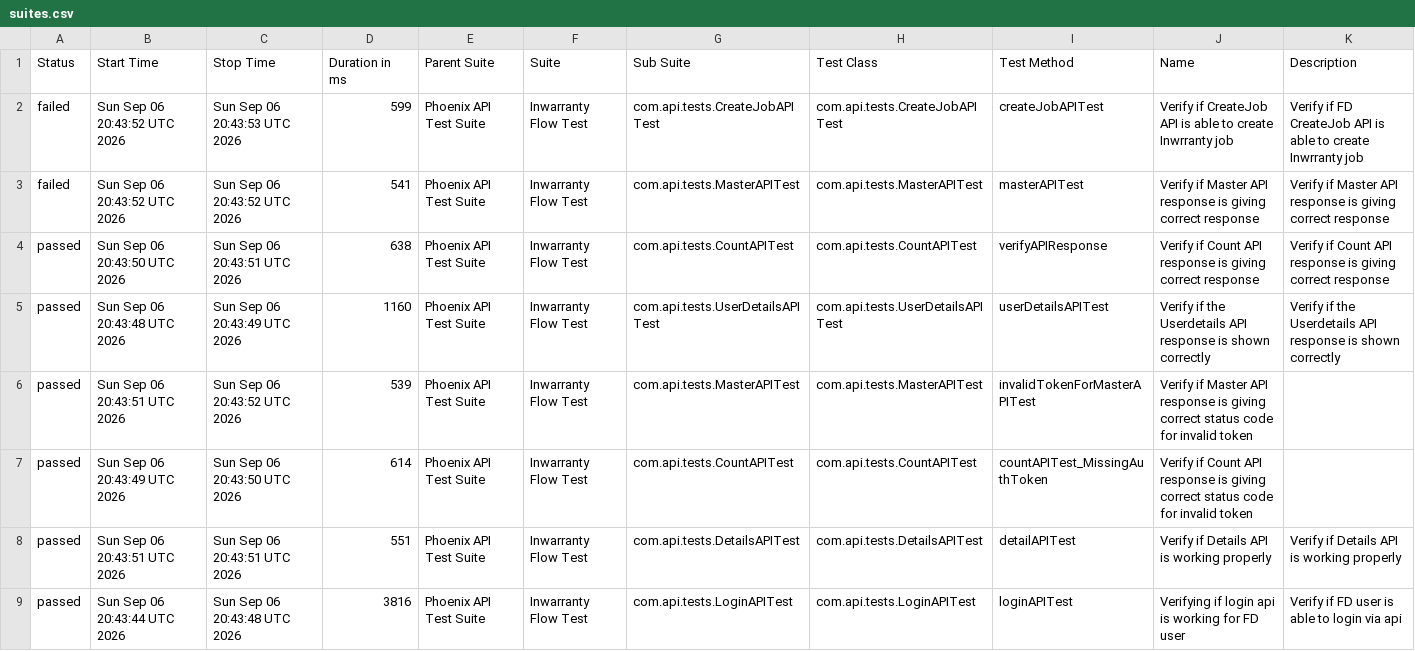
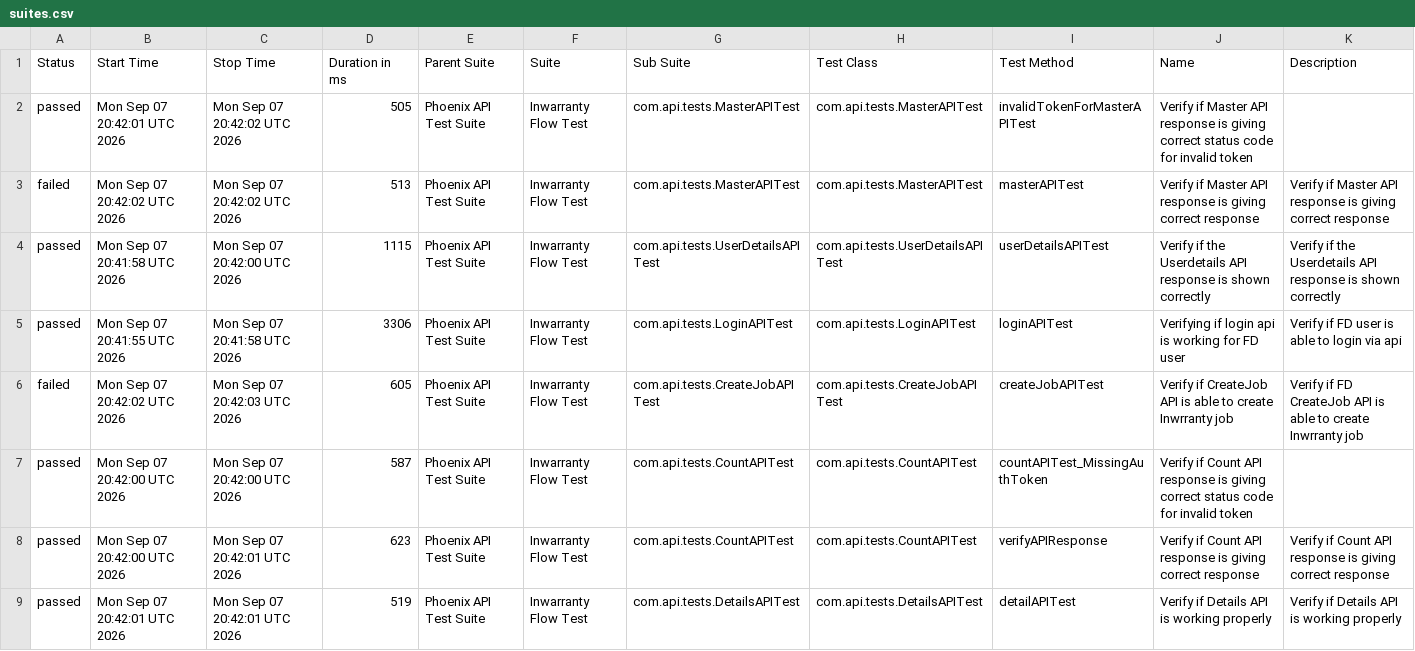
Before and after one commit to rounit/PhoenixTestAutomationFramework, a CSV file: data/suites.csv, drawn as a sheet.

```diff
--- a/data/suites.csv
+++ b/data/suites.csv
@@ -1,9 +1,9 @@
 "Status","Start Time","Stop Time","Duration in ms","Parent Suite","Suite","Sub Suite","Test Class","Test Method","Name","Description"
-"failed","Sun Sep 06 20:43:52 UTC 2026","Sun Sep 06 20:43:53 UTC 2026","599","Phoenix API Test Suite","Inwarranty Flow Test","com.api.tests.CreateJobAPITest","com.api.tests.CreateJobAPITest","createJobAPITest","Verify if CreateJob API is able to create Inwrranty job","Verify if FD CreateJob API is able to create Inwrranty job"
-"failed","Sun Sep 06 20:43:52 UTC 2026","Sun Sep 06 20:43:52 UTC 2026","541","Phoenix API Test Suite","Inwarranty Flow Test","com.api.tests.MasterAPITest","com.api.tests.MasterAPITest","masterAPITest","Verify if Master API response is giving correct response","Verify if Master API response is giving correct response"
-"passed","Sun Sep 06 20:43:50 UTC 2026","Sun Sep 06 20:43:51 UTC 2026","638","Phoenix API Test Suite","Inwarranty Flow Test","com.api.tests.CountAPITest","com.api.tests.CountAPITest","verifyAPIResponse","Verify if Count API response is giving correct response","Verify if Count API response is giving correct response"
-"passed","Sun Sep 06 20:43:48 UTC 2026","Sun Sep 06 20:43:49 UTC 2026","1160","Phoenix API Test Suite","Inwarranty Flow Test","com.api.tests.UserDetailsAPITest","com.api.tests.UserDetailsAPITest","userDetailsAPITest","Verify if the Userdetails API response is shown correctly","Verify if the Userdetails API response is shown correctly"
-"passed","Sun Sep 06 20:43:51 UTC 2026","Sun Sep 06 20:43:52 UTC 2026","539","Phoenix API Test Suite","Inwarranty Flow Test","com.api.tests.MasterAPITest","com.api.tests.MasterAPITest","invalidTokenForMasterAPITest","Verify if Master API response is giving correct status code for invalid token",""
-"passed","Sun Sep 06 20:43:49 UTC 2026","Sun Sep 06 20:43:50 UTC 2026","614","Phoenix API Test Suite","Inwarranty Flow Test","com.api.tests.CountAPITest","com.api.tests.CountAPITest","countAPITest_MissingAuthToken","Verify if Count API response is giving correct status code for invalid token",""
-"passed","Sun Sep 06 20:43:51 UTC 2026","Sun Sep 06 20:43:51 UTC 2026","551","Phoenix API Test Suite","Inwarranty Flow Test","com.api.tests.DetailsAPITest","com.api.tests.DetailsAPITest","detailAPITest","Verify if Details API is working properly","Verify if Details API is working properly"
-"passed","Sun Sep 06 20:43:44 UTC 2026","Sun Sep 06 20:43:48 UTC 2026","3816","Phoenix API Test Suite","Inwarranty Flow Test","com.api.tests.LoginAPITest","com.api.tests.LoginAPITest","loginAPITest","Verifying if login api is working for FD user","Verify if FD user is able to login via api"
+"passed","Mon Sep 07 20:42:01 UTC 2026","Mon Sep 07 20:42:02 UTC 2026","505","Phoenix API Test Suite","Inwarranty Flow Test","com.api.tests.MasterAPITest","com.api.tests.MasterAPITest","invalidTokenForMasterAPITest","Verify if Master API response is giving correct status code for invalid token",""
+"failed","Mon Sep 07 20:42:02 UTC 2026","Mon Sep 07 20:42:02 UTC 2026","513","Phoenix API Test Suite","Inwarranty Flow Test","com.api.tests.MasterAPITest","com.api.tests.MasterAPITest","masterAPITest","Verify if Master API response is giving correct response","Verify if Master API response is giving correct response"
+"passed","Mon Sep 07 20:41:58 UTC 2026","Mon Sep 07 20:42:00 UTC 2026","1115","Phoenix API Test Suite","Inwarranty Flow Test","com.api.tests.UserDetailsAPITest","com.api.tests.UserDetailsAPITest","userDetailsAPITest","Verify if the Userdetails API response is shown correctly","Verify if the Userdetails API response is shown correctly"
+"passed","Mon Sep 07 20:41:55 UTC 2026","Mon Sep 07 20:41:58 UTC 2026","3306","Phoenix API Test Suite","Inwarranty Flow Test","com.api.tests.LoginAPITest","com.api.tests.LoginAPITest","loginAPITest","Verifying if login api is working for FD user","Verify if FD user is able to login via api"
+"failed","Mon Sep 07 20:42:02 UTC 2026","Mon Sep 07 20:42:03 UTC 2026","605","Phoenix API Test Suite","Inwarranty Flow Test","com.api.tests.CreateJobAPITest","com.api.tests.CreateJobAPITest","createJobAPITest","Verify if CreateJob API is able to create Inwrranty job","Verify if FD CreateJob API is able to create Inwrranty job"
+"passed","Mon Sep 07 20:42:00 UTC 2026","Mon Sep 07 20:42:00 UTC 2026","587","Phoenix API Test Suite","Inwarranty Flow Test","com.api.tests.CountAPITest","com.api.tests.CountAPITest","countAPITest_MissingAuthToken","Verify if Count API response is giving correct status code for invalid token",""
+"passed","Mon Sep 07 20:42:00 UTC 2026","Mon Sep 07 20:42:01 UTC 2026","623","Phoenix API Test Suite","Inwarranty Flow Test","com.api.tests.CountAPITest","com.api.tests.CountAPITest","verifyAPIResponse","Verify if Count API response is giving correct response","Verify if Count API response is giving correct response"
+"passed","Mon Sep 07 20:42:01 UTC 2026","Mon Sep 07 20:42:01 UTC 2026","519","Phoenix API Test Suite","Inwarranty Flow Test","com.api.tests.DetailsAPITest","com.api.tests.DetailsAPITest","detailAPITest","Verify if Details API is working properly","Verify if Details API is working properly"
```
Also changed, not shown: data/behaviors.csv, 51 other files.
